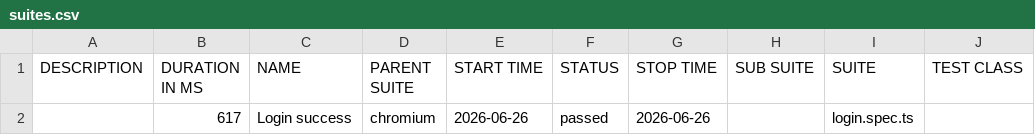
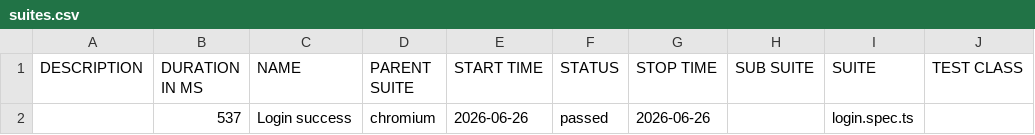
Before and after one commit to Toanncan/automation-exercise-ts, a CSV file: data/suites.csv, drawn as a sheet; only a part is shown; the diff names each change by its address in the sheet, - before the commit and + after, or states it on an @@ line.

```diff
--- a/data/suites.csv
+++ b/data/suites.csv
-B2 (DURATION IN MS): 617
+B2 (DURATION IN MS): 537
```
Also changed, not shown: 24 other files.
